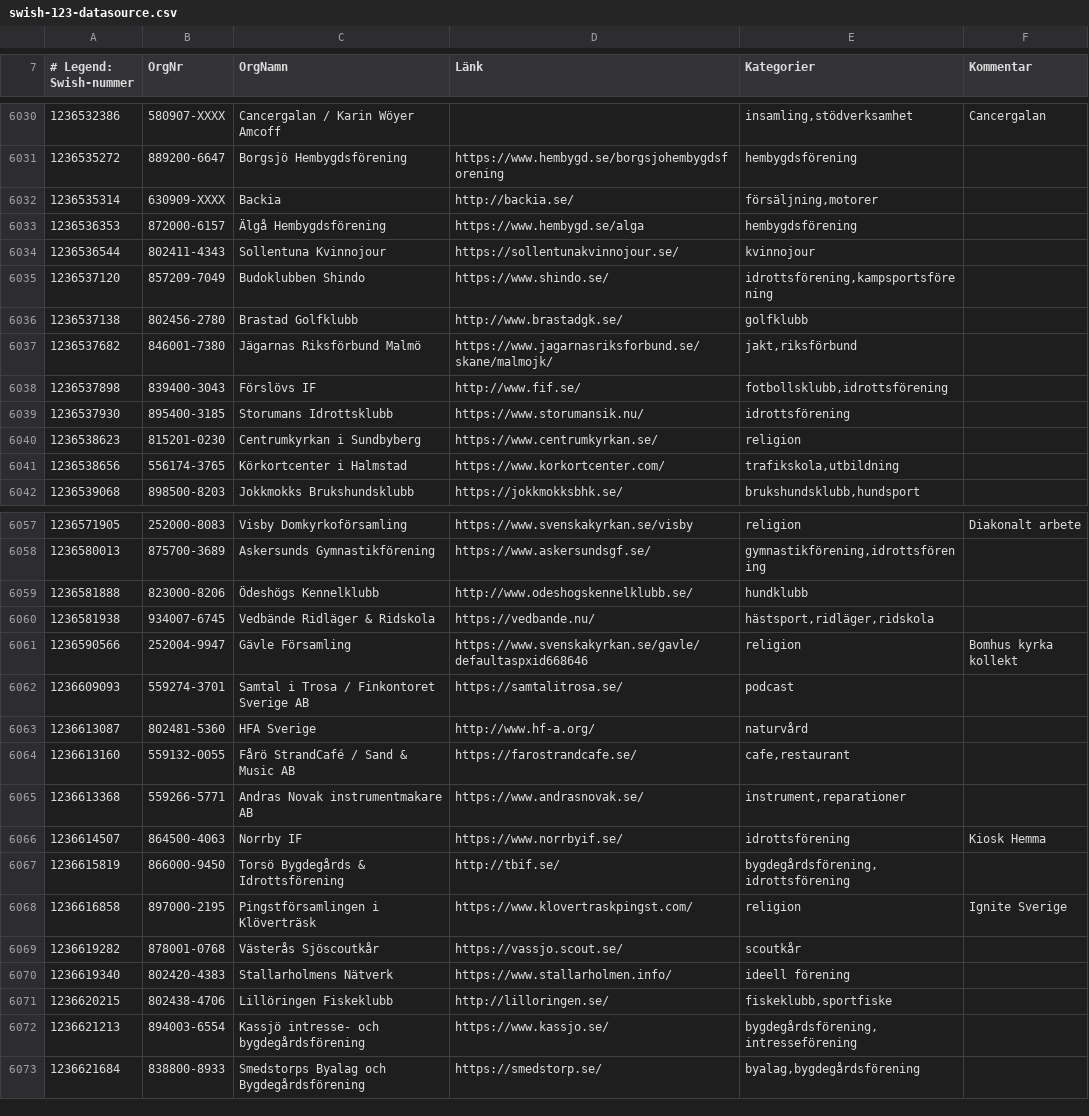
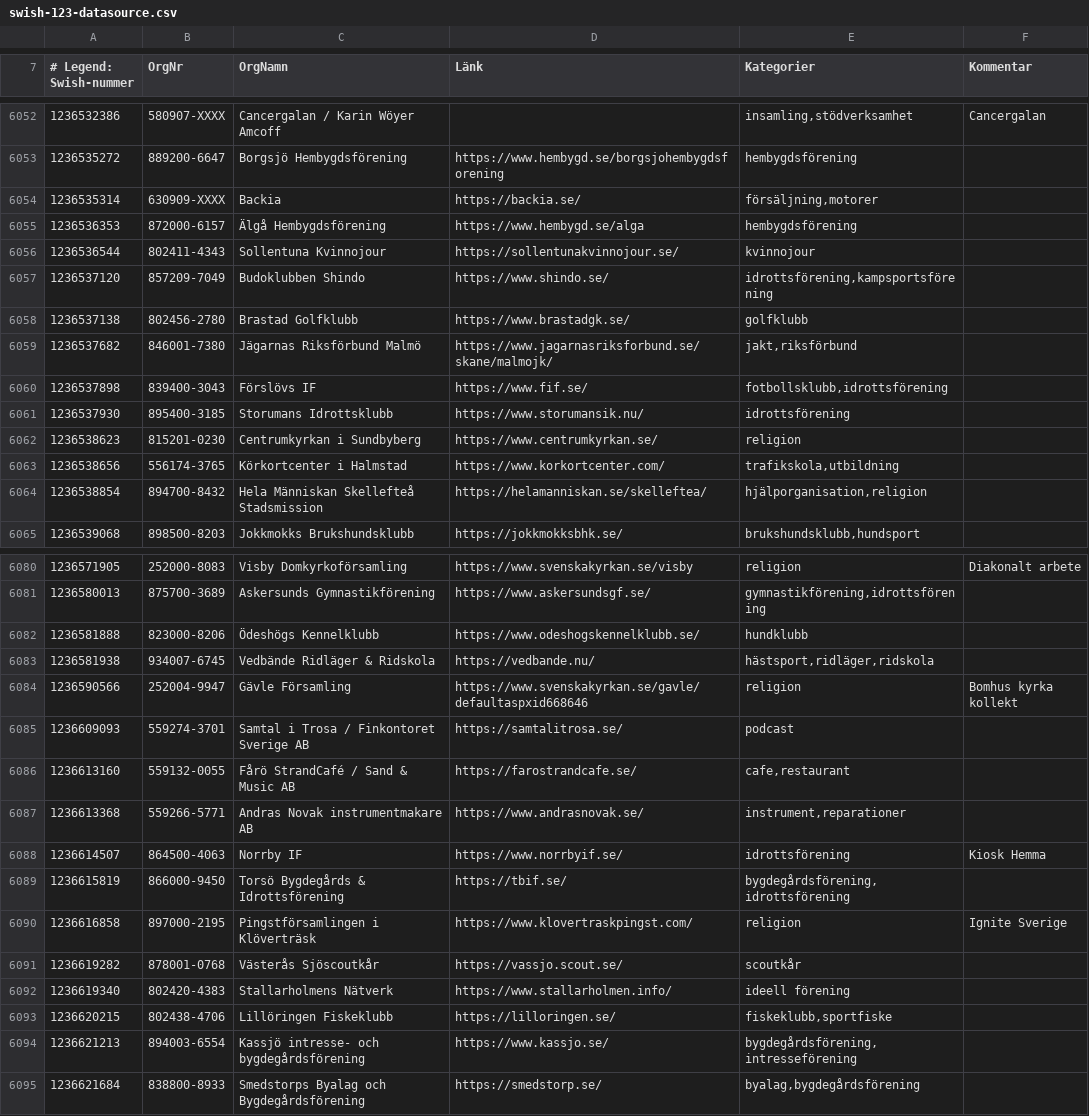
Before and after one commit to cisene/swish-123, a CSV file: text/swish-123-datasource.csv, drawn as a sheet; only a part is shown, gaps mark what is left out; the diff covers the shown part only.

```diff
--- a/text/swish-123-datasource.csv
+++ b/text/swish-123-datasource.csv
@@ -6031,3 +6053,3 @@
 "1236535272","889200-6647","Borgsjö Hembygdsförening","https://www.hembygd.se/borgsjohembygdsforening","hembygdsförening",""
-"1236535314","630909-XXXX","Backia","http://backia.se/","försäljning,motorer",""
+"1236535314","630909-XXXX","Backia","https://backia.se/","försäljning,motorer",""
 "1236536353","872000-6157","Älgå Hembygdsförening","https://www.hembygd.se/alga","hembygdsförening",""
@@ -6035,5 +6057,5 @@
 "1236537120","857209-7049","Budoklubben Shindo","https://www.shindo.se/","idrottsförening,kampsportsförening",""
-"1236537138","802456-2780","Brastad Golfklubb","http://www.brastadgk.se/","golfklubb",""
+"1236537138","802456-2780","Brastad Golfklubb","https://www.brastadgk.se/","golfklubb",""
 "1236537682","846001-7380","Jägarnas Riksförbund Malmö","https://www.jagarnasriksforbund.se/skane/malmojk/","jakt,riksförbund",""
-"1236537898","839400-3043","Förslövs IF","http://www.fif.se/","fotbollsklubb,idrottsförening",""
+"1236537898","839400-3043","Förslövs IF","https://www.fif.se/","fotbollsklubb,idrottsförening",""
 "1236537930","895400-3185","Storumans Idrottsklubb","https://www.storumansik.nu/","idrottsförening",""
@@ -6041,2 +6063,3 @@
 "1236538656","556174-3765","Körkortcenter i Halmstad","https://www.korkortcenter.com/","trafikskola,utbildning",""
+"1236538854","894700-8432","Hela Människan Skellefteå Stadsmission","https://helamanniskan.se/skelleftea/","hjälporganisation,religion",""
 "1236539068","898500-8203","Jokkmokks Brukshundsklubb","https://jokkmokksbhk.se/","brukshundsklubb,hundsport",""
@@ -6058,3 +6081,3 @@
 "1236580013","875700-3689","Askersunds Gymnastikförening","https://www.askersundsgf.se/","gymnastikförening,idrottsförening",""
-"1236581888","823000-8206","Ödeshögs Kennelklubb","http://www.odeshogskennelklubb.se/","hundklubb",""
+"1236581888","823000-8206","Ödeshögs Kennelklubb","https://www.odeshogskennelklubb.se/","hundklubb",""
 "1236581938","934007-6745","Vedbände Ridläger & Ridskola","https://vedbande.nu/","hästsport,ridläger,ridskola",""
@@ -6062,3 +6085,2 @@
 "1236609093","559274-3701","Samtal i Trosa / Finkontoret Sverige AB","https://samtalitrosa.se/","podcast",""
-"1236613087","802481-5360","HFA Sverige","http://www.hf-a.org/","naturvård",""
 "1236613160","559132-0055","Fårö StrandCafé / Sand & Music AB","https://farostrandcafe.se/","cafe,restaurant",""
@@ -6066,3 +6088,3 @@
 "1236614507","864500-4063","Norrby IF","https://www.norrbyif.se/","idrottsförening","Kiosk Hemma"
-"1236615819","866000-9450","Torsö Bygdegårds & Idrottsförening","http://tbif.se/","bygdegårdsförening,idrottsförening",""
+"1236615819","866000-9450","Torsö Bygdegårds & Idrottsförening","https://tbif.se/","bygdegårdsförening,idrottsförening",""
 "1236616858","897000-2195","Pingstförsamlingen i Klöverträsk","https://www.klovertraskpingst.com/","religion","Ignite Sverige"
@@ -6070,3 +6092,3 @@
 "1236619340","802420-4383","Stallarholmens Nätverk","https://www.stallarholmen.info/","ideell förening",""
-"1236620215","802438-4706","Lillöringen Fiskeklubb","http://lilloringen.se/","fiskeklubb,sportfiske",""
+"1236620215","802438-4706","Lillöringen Fiskeklubb","https://lilloringen.se/","fiskeklubb,sportfiske",""
 "1236621213","894003-6554","Kassjö intresse- och bygdegårdsförening","https://www.kassjo.se/","bygdegårdsförening,intresseförening",""
```
Also changed, not shown: 26 added rows, 1 removed row and 32 edited cells elsewhere in this file, text/swish-123-datasource.tsv, 5 other files.
